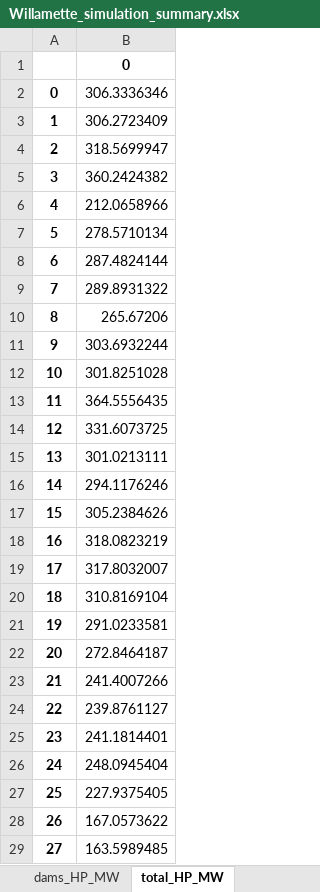
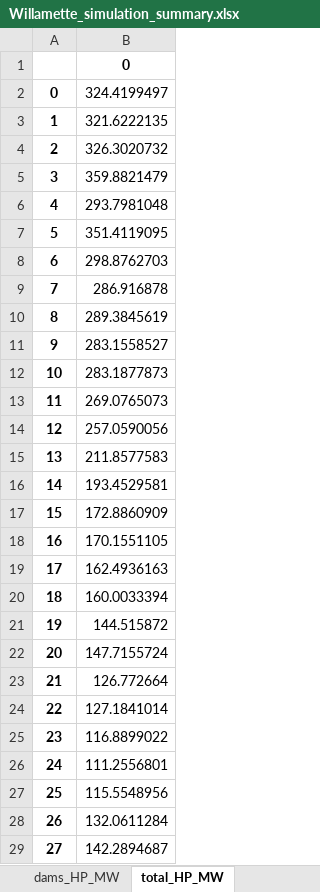
Before and after one commit to jawessel/CAPOW_jaw, an Excel workbook: Stochastic_engine/Willamette/Output/Willamette_simulation_summary.xlsx, sheet total_HP_MW, drawn as a sheet; only a part is shown; values as stored, in another font and other column widths than the file's, no borders; the diff covers the shown part only; the diff names each change by its address in the sheet, - before the commit and + after, or states it on an @@ line.

```diff
--- a/Stochastic_engine/Willamette/Output/Willamette_simulation_summary.xlsx (sheet total_HP_MW)
+++ b/Stochastic_engine/Willamette/Output/Willamette_simulation_summary.xlsx (sheet total_HP_MW)
-B2: 306.3336346
+B2: 324.4199497
-B3: 306.2723409
+B3: 321.6222135
-B4: 318.5699947
+B4: 326.3020732
-B5: 360.2424382
+B5: 359.8821479
-B6: 212.0658966
+B6: 293.7981048
-B7: 278.5710134
+B7: 351.4119095
-B8: 287.4824144
+B8: 298.8762703
-B9: 289.8931322
+B9: 286.916878
-B10: 265.67206
+B10: 289.3845619
-B11: 303.6932244
+B11: 283.1558527
-B12: 301.8251028
+B12: 283.1877873
-B13: 364.5556435
+B13: 269.0765073
-B14: 331.6073725
+B14: 257.0590056
-B15: 301.0213111
+B15: 211.8577583
-B16: 294.1176246
+B16: 193.4529581
-B17: 305.2384626
+B17: 172.8860909
-B18: 318.0823219
+B18: 170.1551105
-B19: 317.8032007
+B19: 162.4936163
-B20: 310.8169104
+B20: 160.0033394
-B21: 291.0233581
+B21: 144.515872
-B22: 272.8464187
+B22: 147.7155724
-B23: 241.4007266
+B23: 126.772664
-B24: 239.8761127
+B24: 127.1841014
-B25: 241.1814401
+B25: 116.8899022
-B26: 248.0945404
+B26: 111.2556801
-B27: 227.9375405
+B27: 115.5548956
-B28: 167.0573622
+B28: 132.0611284
-B29: 163.5989485
+B29: 142.2894687
```
Also changed, not shown: 1797 edited cells elsewhere in this sheet, sheet volume_m3, sheet elevation_m, sheet release_cms, sheet dams_HP_MW, Stochastic_engine/CA_hydropower/CA_hydro_daily.xlsx, Stochastic_engine/PGE_output.xlsx, 51 other files.
